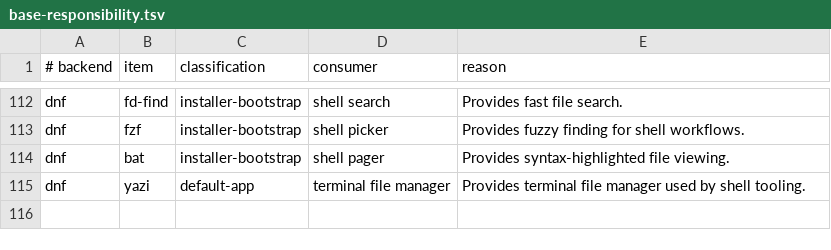
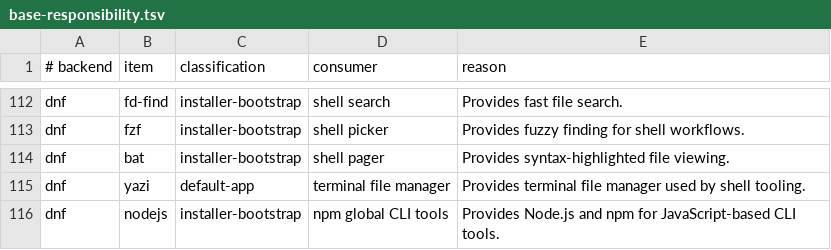
Before and after one commit to bgmulinari/zz-linux-setup, a TSV file: config/base-responsibility.tsv, drawn as a sheet; only a part is shown, gaps mark what is left out.

Commit message:
Add Node.js base bundle and install Codex via npm

```diff
--- a/config/base-responsibility.tsv
+++ b/config/base-responsibility.tsv
@@ -115 +115,2 @@ dnf	bat	installer-bootstrap	shell pager	Provides syntax-highlighted file viewing
 dnf	yazi	default-app	terminal file manager	Provides terminal file manager used by shell tooling.
+dnf	nodejs	installer-bootstrap	npm global CLI tools	Provides Node.js and npm for JavaScript-based CLI tools.
```
Also changed, not shown: 9 other files.
